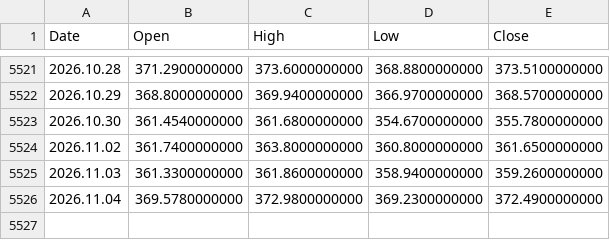
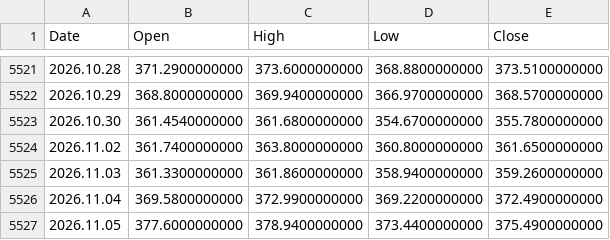
Before and after one commit to njh7799/investment, a CSV file: assets/GLD.csv, drawn as a sheet; only a part is shown, gaps mark what is left out.

```diff
--- a/assets/GLD.csv
+++ b/assets/GLD.csv
@@ -5525,2 +5525,3 @@ Date,Open,High,Low,Close
 2026.11.03,361.3300000000,361.8600000000,358.9400000000,359.2600000000
-2026.11.04,369.5780000000,372.9800000000,369.2300000000,372.4900000000
+2026.11.04,369.5800000000,372.9900000000,369.2200000000,372.4900000000
+2026.11.05,377.6000000000,378.9400000000,373.4400000000,375.4900000000
```
Also changed, not shown: assets/EFA.csv, assets/IWM.csv, 19 other files.
